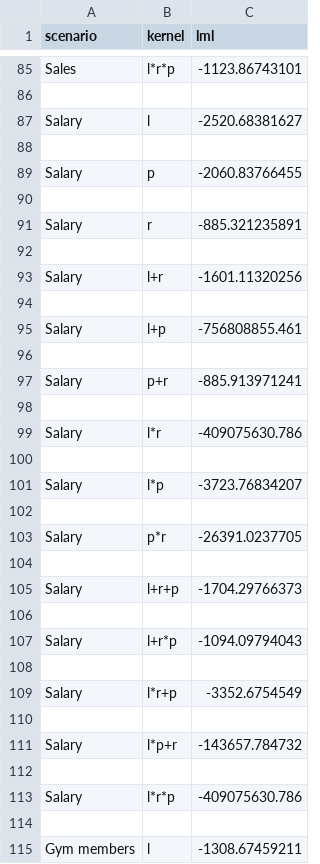
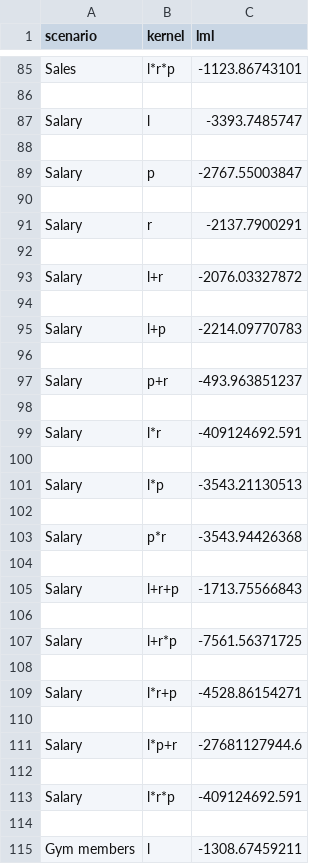
Before and after one commit to ericschulz/compforca, a CSV file: Data analysis/data/real-world/to-plot.csv, drawn as a sheet; only a part is shown, gaps mark what is left out.

Commit message:
Real world data plot and new data

```diff
--- a/Data analysis/data/real-world/to-plot.csv
+++ b/Data analysis/data/real-world/to-plot.csv
@@ -86,29 +86,29 @@ Sales,l*r*p,-1123.86743101
 
-Salary,l,-2520.68381627
+Salary,l,-3393.7485747
 
-Salary,p,-2060.83766455
+Salary,p,-2767.55003847
 
-Salary,r,-885.321235891
+Salary,r,-2137.7900291
 
-Salary,l+r,-1601.11320256
+Salary,l+r,-2076.03327872
 
-Salary,l+p,-756808855.461
+Salary,l+p,-2214.09770783
 
-Salary,p+r,-885.913971241
+Salary,p+r,-493.963851237
 
-Salary,l*r,-409075630.786
+Salary,l*r,-409124692.591
 
-Salary,l*p,-3723.76834207
+Salary,l*p,-3543.21130513
 
-Salary,p*r,-26391.0237705
+Salary,p*r,-3543.94426368
 
-Salary,l+r+p,-1704.29766373
+Salary,l+r+p,-1713.75566843
 
-Salary,l+r*p,-1094.09794043
+Salary,l+r*p,-7561.56371725
 
-Salary,l*r+p,-3352.6754549
+Salary,l*r+p,-4528.86154271
 
-Salary,l*p+r,-143657.784732
+Salary,l*p+r,-27681127944.6
 
-Salary,l*r*p,-409075630.786
+Salary,l*r*p,-409124692.591
 
```
Also changed, not shown: 5 other files.
